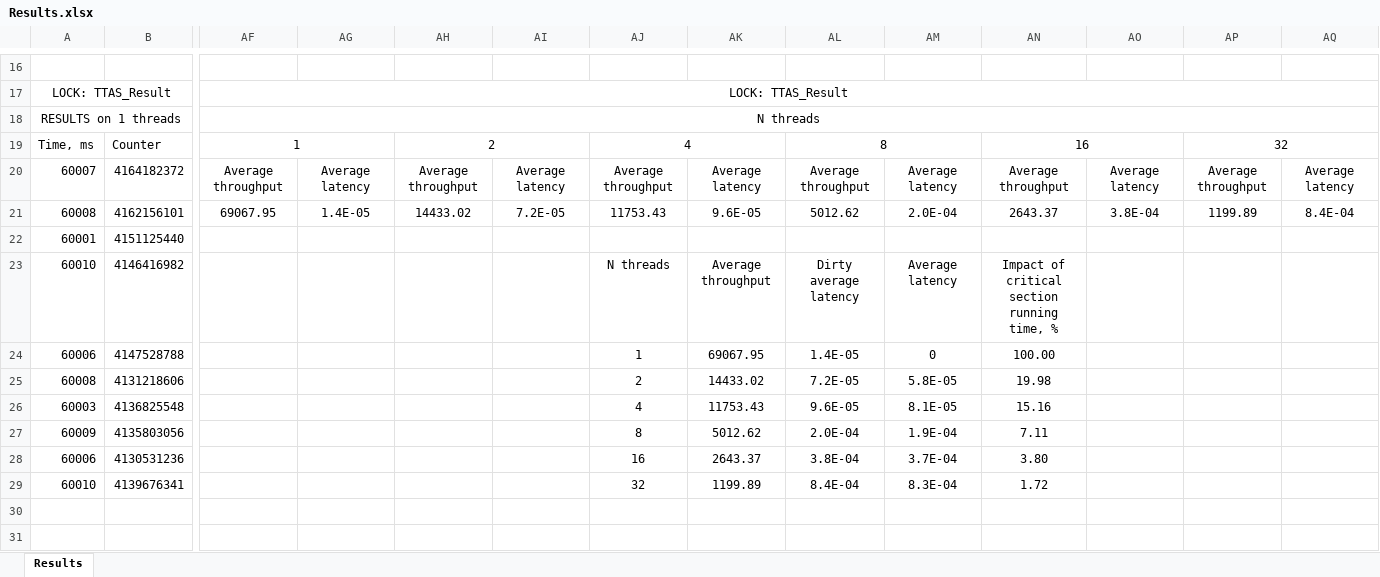
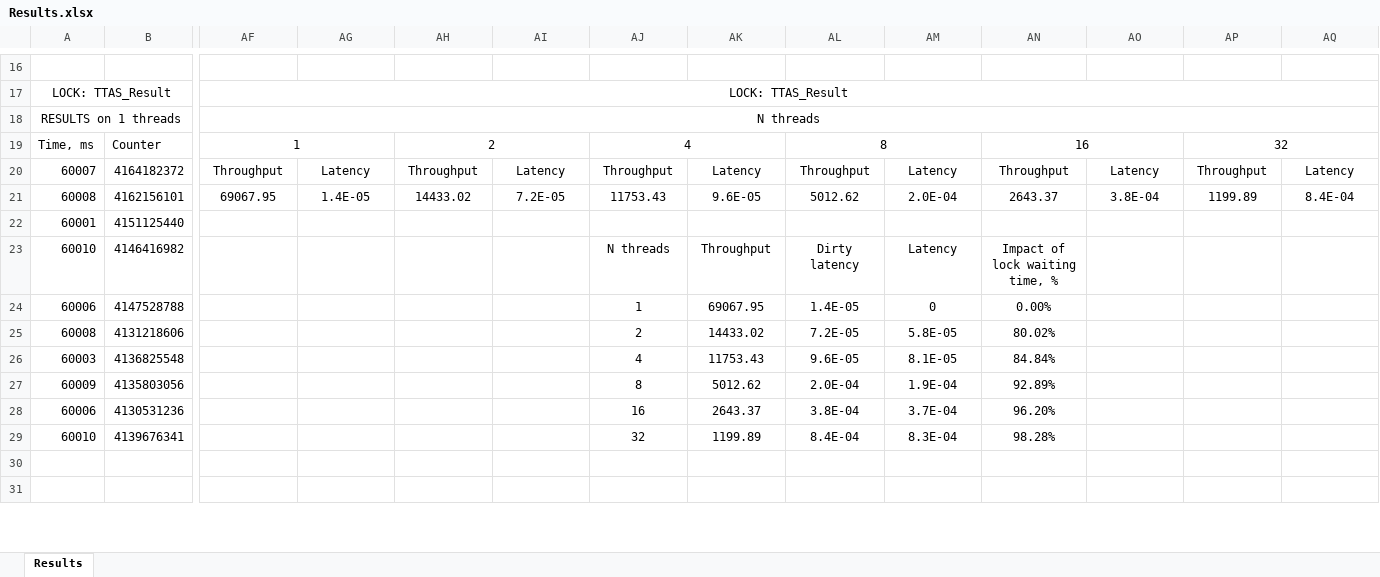
Before and after one commit to khursik/locks-benchmark, an Excel workbook: calculations/Results.xlsx, sheet Results, drawn as a sheet; only a part is shown, gaps mark what is left out; values as stored, in another font and other column widths than the file's, no borders; charts and pictures not drawn; the diff covers the shown part only; the diff names each change by its address in the sheet, - before the commit and + after, or states it on an @@ line.

```diff
--- a/calculations/Results.xlsx (sheet Results)
+++ b/calculations/Results.xlsx (sheet Results)
-AF20: Average throughput
+AF20: Throughput
-AG20: Average latency
+AG20: Latency
-AH20: Average throughput
+AH20: Throughput
-AI20: Average latency
+AI20: Latency
-AJ20: Average throughput
+AJ20: Throughput
-AK20: Average latency
+AK20: Latency
-AL20: Average throughput
+AL20: Throughput
-AM20: Average latency
+AM20: Latency
-AN20: Average throughput
+AN20: Throughput
-AO20: Average latency
+AO20: Latency
-AP20: Average throughput
+AP20: Throughput
-AQ20: Average latency
+AQ20: Latency
-AK23: Average throughput
+AK23: Throughput
-AL23: Dirty average latency
+AL23: Dirty latency
-AM23: Average latency
+AM23: Latency
-AN23: Impact of critical section running time, %
+AN23: Impact of lock waiting time, %
-AN24: 100.00
+AN24: 0.00%
-AN25: 19.98
+AN25: 80.02%
-AN26: 15.16
+AN26: 84.84%
-AN27: 7.11
+AN27: 92.89%
-AN28: 3.80
+AN28: 96.20%
-AN29: 1.72
+AN29: 98.28%
```
Also changed, not shown: 88 edited cells elsewhere in this sheet, charts or pictures, 14 other files.
